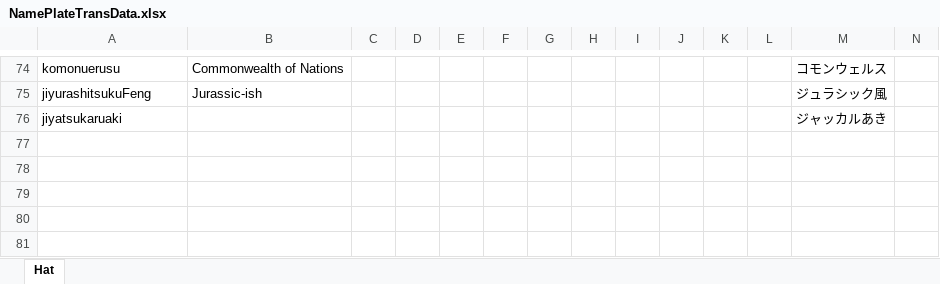
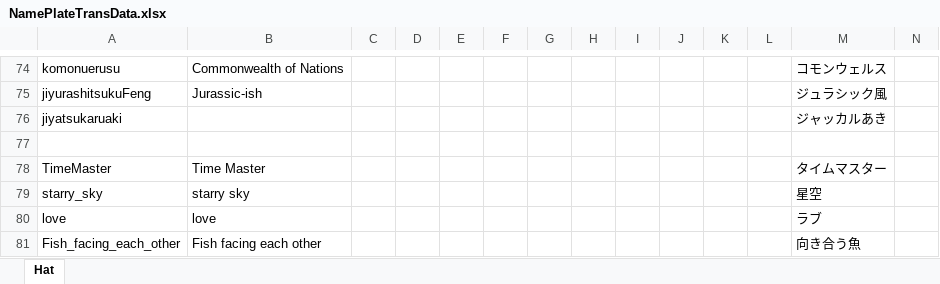
Before and after one commit to yukieiji/ExtremeNamePlate, an Excel workbook: NamePlateTransData.xlsx, sheet Hat, drawn as a sheet; only a part is shown, gaps mark what is left out; values as stored, in another font and other column widths than the file's, no borders; rows hold the shown columns only; the diff names each change by its address in the sheet, - before the commit and + after, or states it on an @@ line.

```diff
--- a/NamePlateTransData.xlsx (sheet Hat)
+++ b/NamePlateTransData.xlsx (sheet Hat)
+row 77: (empty)
+row 78: TimeMaster | Time Master |  |  |  |  |  |  |  |  |  |  | タイムマスター
+row 79: starry_sky | starry sky |  |  |  |  |  |  |  |  |  |  | 星空
+row 80: love | love |  |  |  |  |  |  |  |  |  |  | ラブ
+row 81: Fish_facing_each_other | Fish facing each other |  |  |  |  |  |  |  |  |  |  | 向き合う魚
```
Also changed, not shown: 5 other files.
